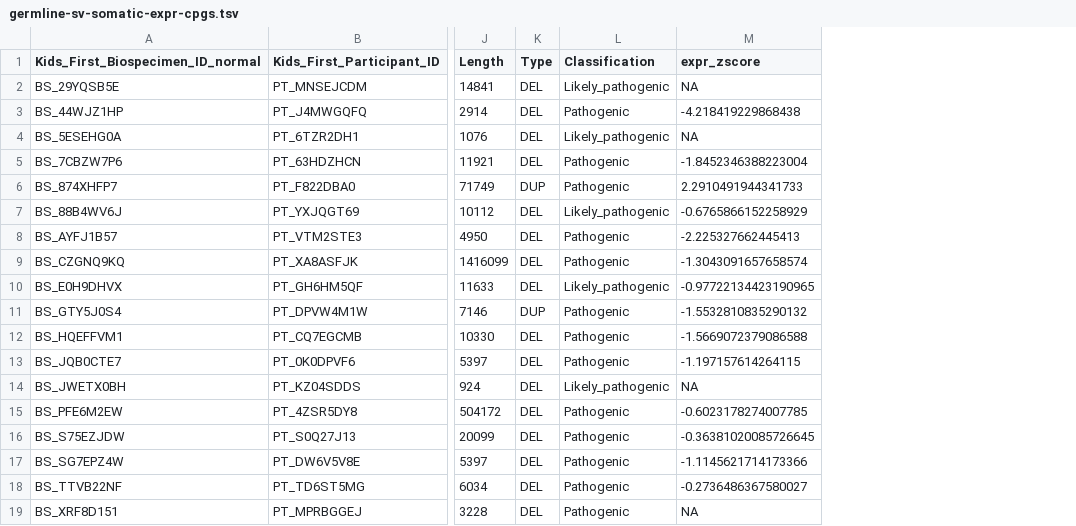
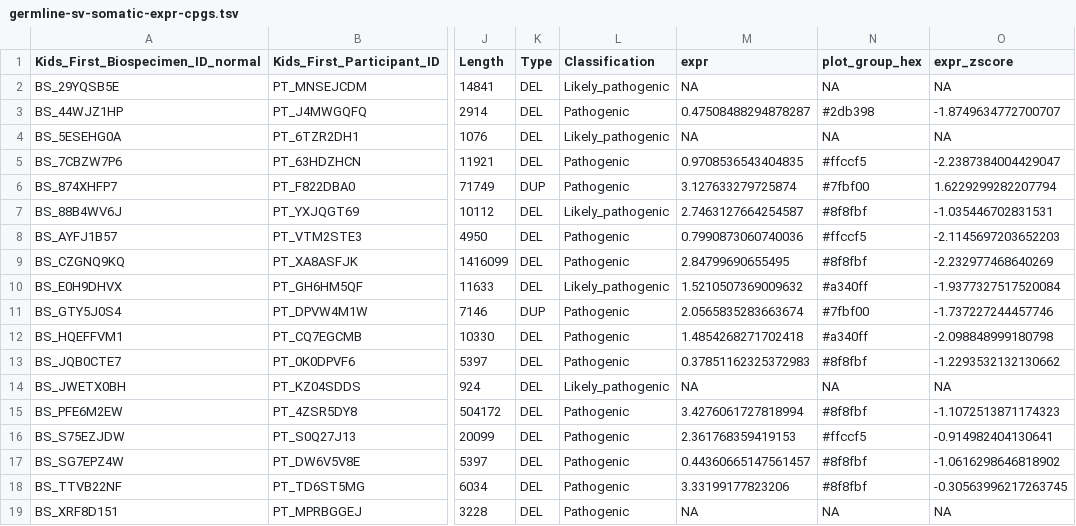
Before and after one commit to diskin-lab-chop/pbta-germline-somatic, a TSV file: analyses/two-hits/results/germline-sv-somatic-expr-cpgs.tsv, drawn as a sheet; only a part is shown, gaps mark what is left out; addresses are those after the commit; the diff names each change by its address in the sheet, - before the commit and + after, or states it on an @@ line.

```diff
--- a/analyses/two-hits/results/germline-sv-somatic-expr-cpgs.tsv
+++ b/analyses/two-hits/results/germline-sv-somatic-expr-cpgs.tsv
+column M (expr), rows 2-19: NA | 0.47508488294878287 | NA | 0.9708536543404835 | 3.127633279725874 | 2.7463127664254587 | 0.7990873060740036 | 2.84799690655495 | 1.5210507369009632 | 2.0565835283663674 | 1.4854268271702418 | 0.37851162325372983 | NA | 3.4276061727818994 | 2.361768359419153 | 0.44360665147561457 | 3.33199177823206 | NA
+column N (plot_group_hex), rows 2-19: NA | #2db398 | NA | #ffccf5 | #7fbf00 | #8f8fbf | #ffccf5 | #8f8fbf | #a340ff | #7fbf00 | #a340ff | #8f8fbf | NA | #8f8fbf | #ffccf5 | #8f8fbf | #8f8fbf | NA
-O3 (expr_zscore): -4.218419229868438
+O3 (expr_zscore): -1.8749634772700707
-O5 (expr_zscore): -1.8452346388223004
+O5 (expr_zscore): -2.2387384004429047
-O6 (expr_zscore): 2.2910491944341733
+O6 (expr_zscore): 1.6229299282207794
-O7 (expr_zscore): -0.6765866152258929
+O7 (expr_zscore): -1.035446702831531
-O8 (expr_zscore): -2.225327662445413
+O8 (expr_zscore): -2.1145697203652203
-O9 (expr_zscore): -1.3043091657658574
+O9 (expr_zscore): -2.232977468640269
-O10 (expr_zscore): -0.97722134423190965
+O10 (expr_zscore): -1.9377327517520084
-O11 (expr_zscore): -1.5532810835290132
+O11 (expr_zscore): -1.737227244457746
-O12 (expr_zscore): -1.5669072379086588
+O12 (expr_zscore): -2.098848999180798
-O13 (expr_zscore): -1.197157614264115
+O13 (expr_zscore): -1.2293532132130662
-O15 (expr_zscore): -0.6023178274007785
+O15 (expr_zscore): -1.1072513871174323
-O16 (expr_zscore): -0.36381020085726645
+O16 (expr_zscore): -0.914982404130641
-O17 (expr_zscore): -1.1145621714173366
+O17 (expr_zscore): -1.0616298646818902
-O18 (expr_zscore): -0.2736486367580027
+O18 (expr_zscore): -0.30563996217263745
```
Also changed, not shown: analyses/two-hits/results/gene-expr-diff-plp-vs-no-plp.tsv, analyses/two-hits/results/germline-somatic-expr-cpgs.tsv, 23 other files.
